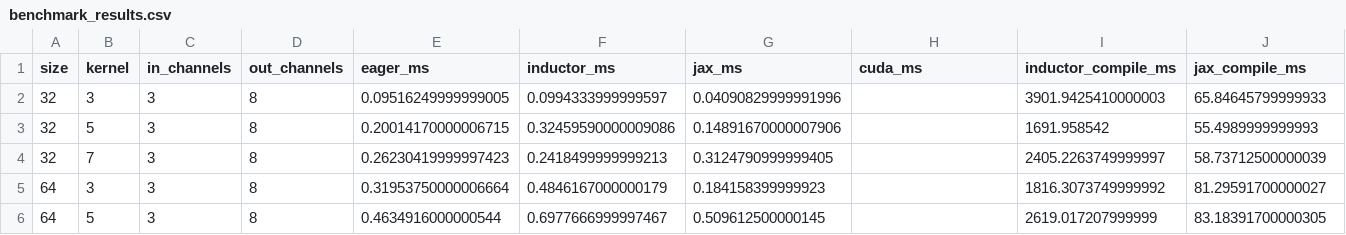
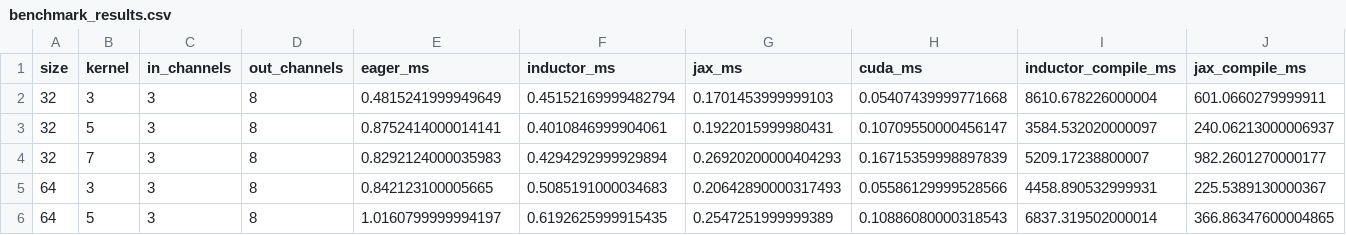
Before and after one commit to omersajid9/ml-compilers-mp2, a CSV file: gpu/benchmark_results.csv, drawn as a sheet; only a part is shown; the diff covers the shown part only.

```diff
--- a/gpu/benchmark_results.csv
+++ b/gpu/benchmark_results.csv
@@ -1,6 +1,6 @@
 size,kernel,in_channels,out_channels,eager_ms,inductor_ms,jax_ms,cuda_ms,inductor_compile_ms,jax_compile_ms
-32,3,3,8,0.09516249999999005,0.0994333999999597,0.04090829999991996,,3901.9425410000003,65.84645799999933
-32,5,3,8,0.20014170000006715,0.32459590000009086,0.14891670000007906,,1691.958542,55.4989999999993
-32,7,3,8,0.26230419999997423,0.2418499999999213,0.3124790999999405,,2405.2263749999997,58.73712500000039
-64,3,3,8,0.31953750000006664,0.4846167000000179,0.184158399999923,,1816.3073749999992,81.29591700000027
-64,5,3,8,0.4634916000000544,0.6977666999997467,0.509612500000145,,2619.017207999999,83.18391700000305
+32,3,3,8,0.4815241999949649,0.45152169999482794,0.1701453999999103,0.05407439999771668,8610.678226000004,601.0660279999911
+32,5,3,8,0.8752414000014141,0.4010846999904061,0.1922015999980431,0.10709550000456147,3584.532020000097,240.06213000006937
+32,7,3,8,0.8292124000035983,0.4294292999929894,0.26920200000404293,0.16715359998897839,5209.17238800007,982.2601270000177
+64,3,3,8,0.842123100005665,0.5085191000034683,0.20642890000317493,0.05586129999528566,4458.890532999931,225.5389130000367
+64,5,3,8,1.0160799999994197,0.6192625999915435,0.2547251999999389,0.10886080000318543,6837.319502000014,366.86347600004865
```
Also changed, not shown: 42 edited cells elsewhere in this file, 1 other file.
